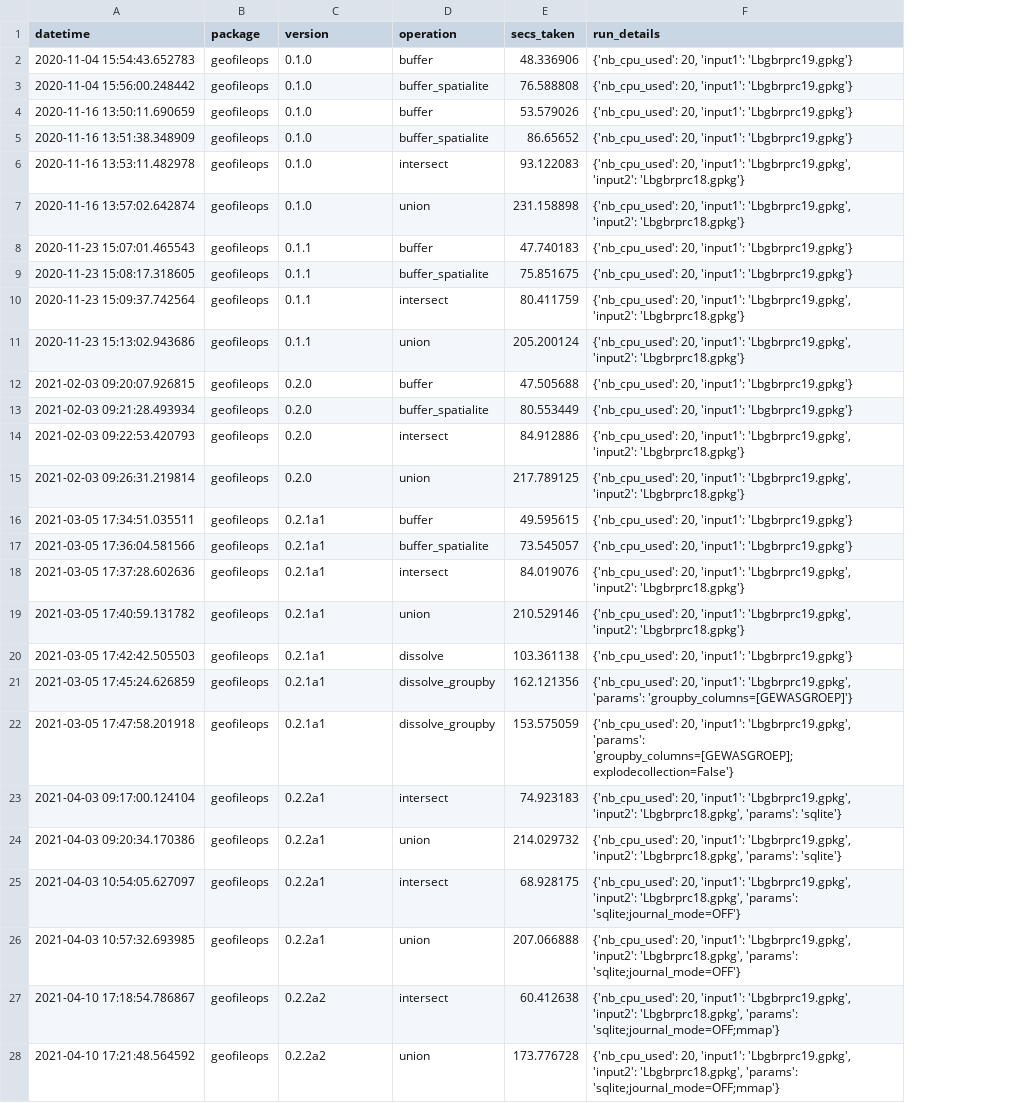
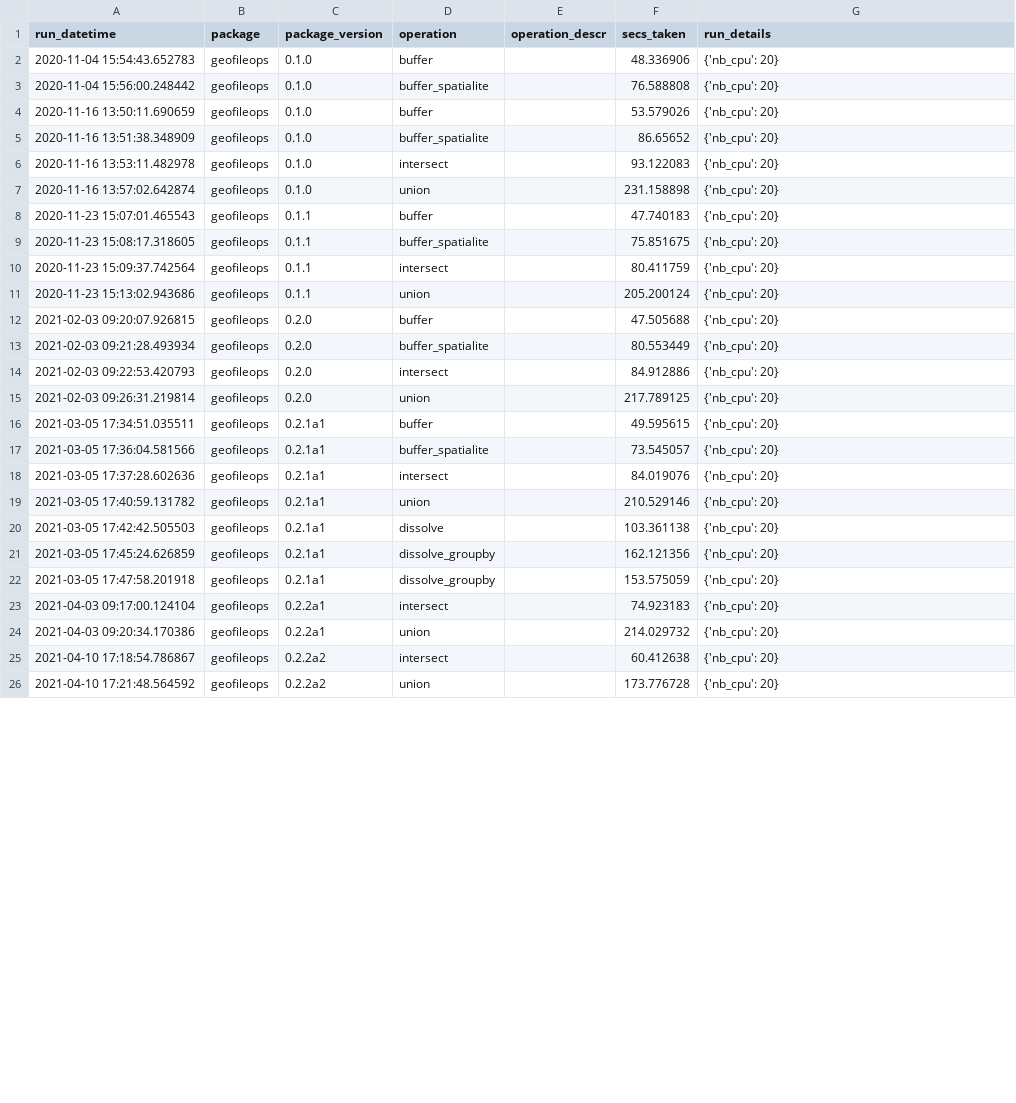
Before and after one commit to geofileops/geofileops, a CSV file: benchmark/benchmark_results.csv, drawn as a sheet; only a part is shown; removed rows and columns are numbered as before the commit, all else as after; the diff covers the shown part only; the diff names each change by its address in the sheet, - before the commit and + after, or states it on an @@ line.

```diff
--- a/benchmark/benchmark_results.csv
+++ b/benchmark/benchmark_results.csv
+column E (operation_descr), empty
-A1: datetime
+A1: run_datetime
-C1: version
+C1: package_version
-G2:G5 (run_details): {'nb_cpu_used': 20, 'input1': 'Lbgbrprc19.gpkg'}
+G2:G5 (run_details): {'nb_cpu': 20}
-G6:G7 (run_details): {'nb_cpu_used': 20, 'input1': 'Lbgbrprc19.gpkg', 'input2': 'Lbgbrprc18.gpkg'}
+G6:G7 (run_details): {'nb_cpu': 20}
-G8:G9 (run_details): {'nb_cpu_used': 20, 'input1': 'Lbgbrprc19.gpkg'}
+G8:G9 (run_details): {'nb_cpu': 20}
-G10:G11 (run_details): {'nb_cpu_used': 20, 'input1': 'Lbgbrprc19.gpkg', 'input2': 'Lbgbrprc18.gpkg'}
+G10:G11 (run_details): {'nb_cpu': 20}
-G12:G13 (run_details): {'nb_cpu_used': 20, 'input1': 'Lbgbrprc19.gpkg'}
+G12:G13 (run_details): {'nb_cpu': 20}
-G14:G15 (run_details): {'nb_cpu_used': 20, 'input1': 'Lbgbrprc19.gpkg', 'input2': 'Lbgbrprc18.gpkg'}
+G14:G15 (run_details): {'nb_cpu': 20}
-G16:G17 (run_details): {'nb_cpu_used': 20, 'input1': 'Lbgbrprc19.gpkg'}
+G16:G17 (run_details): {'nb_cpu': 20}
-G18:G19 (run_details): {'nb_cpu_used': 20, 'input1': 'Lbgbrprc19.gpkg', 'input2': 'Lbgbrprc18.gpkg'}
+G18:G19 (run_details): {'nb_cpu': 20}
-G20 (run_details): {'nb_cpu_used': 20, 'input1': 'Lbgbrprc19.gpkg'}
+G20 (run_details): {'nb_cpu': 20}
-G21 (run_details): {'nb_cpu_used': 20, 'input1': 'Lbgbrprc19.gpkg', 'params': 'groupby_columns=[GEWASGROEP]'}
+G21 (run_details): {'nb_cpu': 20}
-G22 (run_details): {'nb_cpu_used': 20, 'input1': 'Lbgbrprc19.gpkg', 'params': 'groupby_columns=[GEWASGROEP];explodecollection=False'}
+G22 (run_details): {'nb_cpu': 20}
-G23:G24 (run_details): {'nb_cpu_used': 20, 'input1': 'Lbgbrprc19.gpkg', 'input2': 'Lbgbrprc18.gpkg', 'params': 'sqlite'}
+G23:G24 (run_details): {'nb_cpu': 20}
-row 25: 2021-04-03 10:54:05.627097 | geofileops | 0.2.2a1 | intersect | 68.928175 | {'nb_cpu_used': 20, 'input1': 'Lbgbrprc19.gpkg', 'input2': 'Lbgbrprc18.gpkg', 'params': 'sqlite;journal_mode=OFF'}
-row 26: 2021-04-03 10:57:32.693985 | geofileops | 0.2.2a1 | union | 207.066888 | {'nb_cpu_used': 20, 'input1': 'Lbgbrprc19.gpkg', 'input2': 'Lbgbrprc18.gpkg', 'params': 'sqlite;journal_mode=OFF'}
-G25:G26 (run_details): {'nb_cpu_used': 20, 'input1': 'Lbgbrprc19.gpkg', 'input2': 'Lbgbrprc18.gpkg', 'params': 'sqlite;journal_mode=OFF;mmap'}
+G25:G26 (run_details): {'nb_cpu': 20}
```
Also changed, not shown: 6 added rows, 11 removed rows and 9 edited cells elsewhere in this file, 26 other files.
